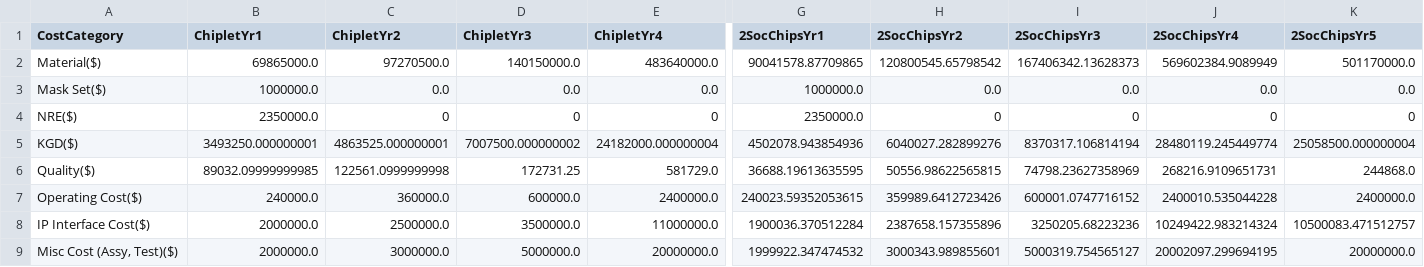
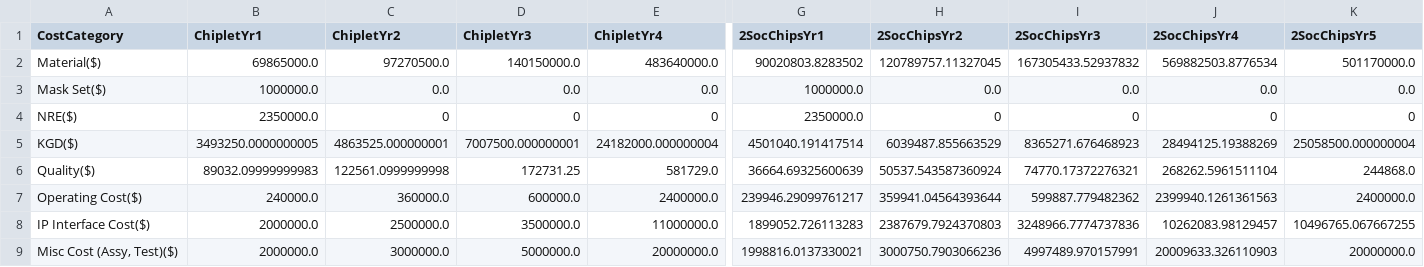
Before and after one commit to google/chiplets-cost-model, a CSV file: simulation/outputs/summary_output.csv, drawn as a sheet; only a part is shown, gaps mark what is left out; the diff covers the shown part only; the diff names each change by its address in the sheet, - before the commit and + after, or states it on an @@ line.

Commit message:
Add summary diff info

```diff
--- a/simulation/outputs/summary_output.csv
+++ b/simulation/outputs/summary_output.csv
-G2 (2SocChipsYr1): 90041578.87709865
+G2 (2SocChipsYr1): 90020803.8283502
-H2 (2SocChipsYr2): 120800545.65798542
+H2 (2SocChipsYr2): 120789757.11327045
-I2 (2SocChipsYr3): 167406342.13628373
+I2 (2SocChipsYr3): 167305433.52937832
-J2 (2SocChipsYr4): 569602384.9089949
+J2 (2SocChipsYr4): 569882503.8776534
-B5 (ChipletYr1): 3493250.000000001
+B5 (ChipletYr1): 3493250.0000000005
-D5 (ChipletYr3): 7007500.000000002
+D5 (ChipletYr3): 7007500.000000001
-G5 (2SocChipsYr1): 4502078.943854936
+G5 (2SocChipsYr1): 4501040.191417514
-H5 (2SocChipsYr2): 6040027.282899276
+H5 (2SocChipsYr2): 6039487.855663529
-I5 (2SocChipsYr3): 8370317.106814194
+I5 (2SocChipsYr3): 8365271.676468923
-J5 (2SocChipsYr4): 28480119.245449774
+J5 (2SocChipsYr4): 28494125.19388269
-B6 (ChipletYr1): 89032.09999999985
+B6 (ChipletYr1): 89032.09999999983
-G6 (2SocChipsYr1): 36688.19613635595
+G6 (2SocChipsYr1): 36664.69325600639
-H6 (2SocChipsYr2): 50556.98622565815
+H6 (2SocChipsYr2): 50537.543587360924
-I6 (2SocChipsYr3): 74798.23627358969
+I6 (2SocChipsYr3): 74770.17372276321
-J6 (2SocChipsYr4): 268216.9109651731
+J6 (2SocChipsYr4): 268262.5961511104
-G7 (2SocChipsYr1): 240023.59352053615
+G7 (2SocChipsYr1): 239946.29099761217
-H7 (2SocChipsYr2): 359989.6412723426
+H7 (2SocChipsYr2): 359941.04564393644
-I7 (2SocChipsYr3): 600001.0747716152
+I7 (2SocChipsYr3): 599887.779482362
-J7 (2SocChipsYr4): 2400010.535044228
+J7 (2SocChipsYr4): 2399940.1261361563
-G8 (2SocChipsYr1): 1900036.370512284
+G8 (2SocChipsYr1): 1899052.726113283
-H8 (2SocChipsYr2): 2387658.157355896
+H8 (2SocChipsYr2): 2387679.7924370803
-I8 (2SocChipsYr3): 3250205.68223236
+I8 (2SocChipsYr3): 3248966.7774737836
-J8 (2SocChipsYr4): 10249422.983214324
+J8 (2SocChipsYr4): 10262083.98129457
-K8 (2SocChipsYr5): 10500083.471512757
+K8 (2SocChipsYr5): 10496765.067667255
-G9 (2SocChipsYr1): 1999922.347474532
+G9 (2SocChipsYr1): 1998816.0137330021
-H9 (2SocChipsYr2): 3000343.989855601
+H9 (2SocChipsYr2): 3000750.7903066236
-I9 (2SocChipsYr3): 5000319.754565127
+I9 (2SocChipsYr3): 4997489.970157991
-J9 (2SocChipsYr4): 20002097.299694195
+J9 (2SocChipsYr4): 20009633.326110903
```
Also changed, not shown: 1 added row, 1 removed row and 96 edited cells elsewhere in this file, 1 other file.
